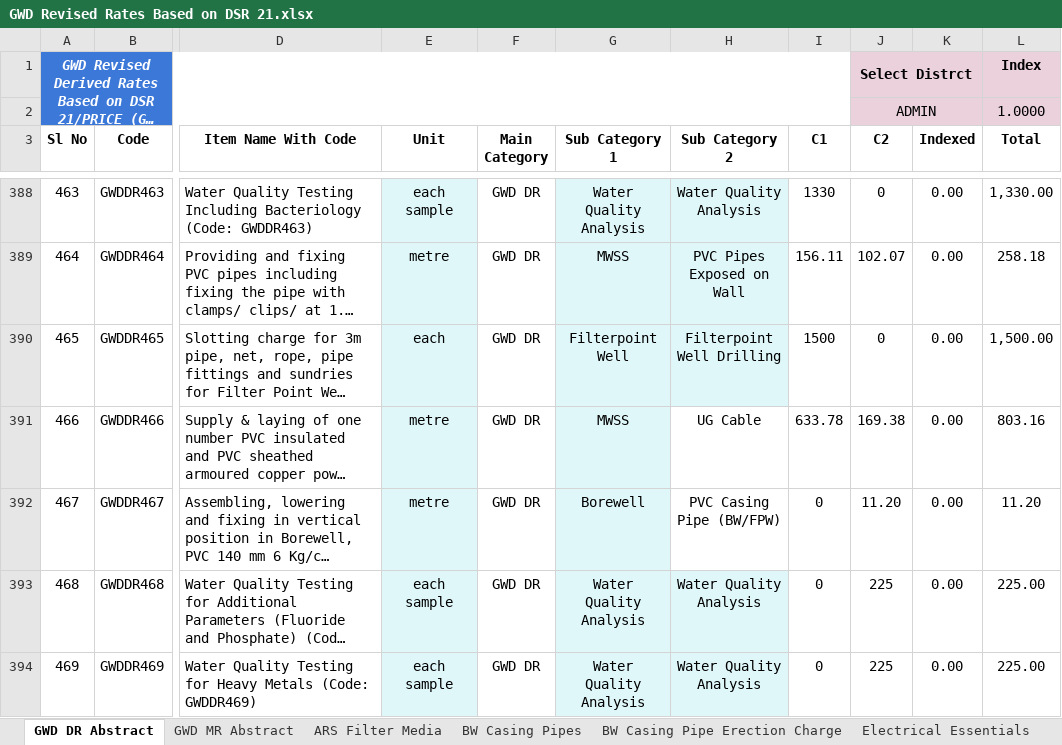
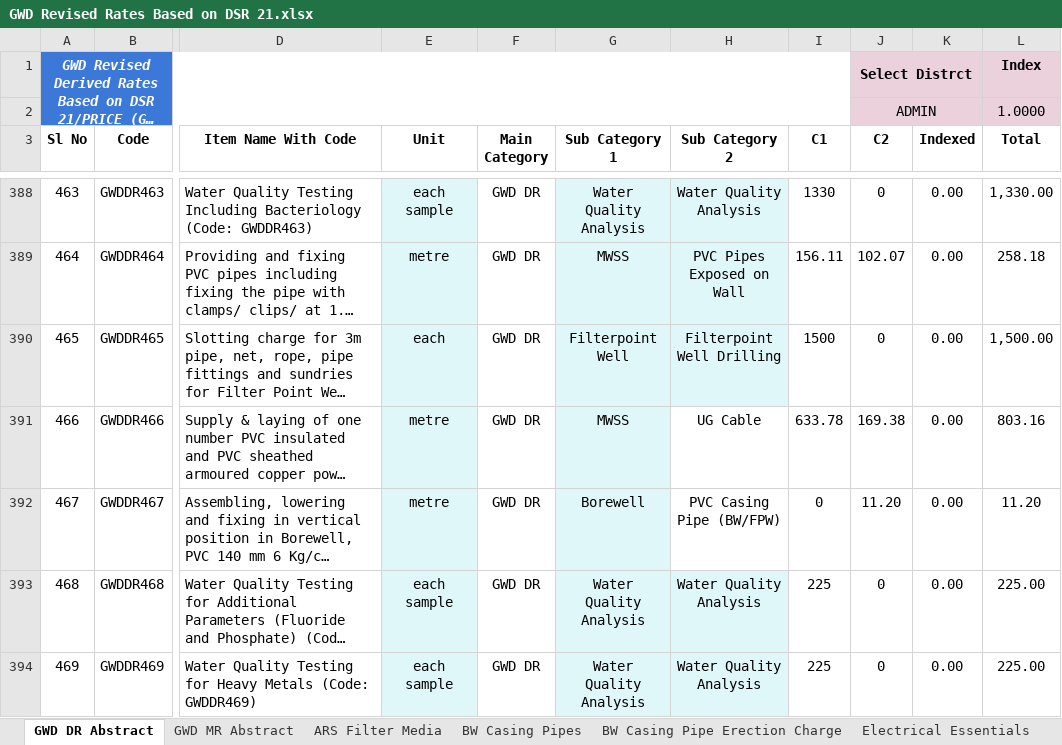
Before and after one commit to manulapulga/estimate-drafter, an Excel workbook: Side Bar Files/GWD Data/GWD Revised Rates Based on DSR 21.xlsx, sheet GWD DR Abstract, drawn as a sheet; only a part is shown, gaps mark what is left out; long unchanged cells end in …; values as stored, in another font and other column widths than the file's, no borders; charts and pictures and table styles not drawn; the diff names each change by its address in the sheet, - before the commit and + after, or states it on an @@ line.

```diff
--- a/Side Bar Files/GWD Data/GWD Revised Rates Based on DSR 21.xlsx (sheet GWD DR Abstract)
+++ b/Side Bar Files/GWD Data/GWD Revised Rates Based on DSR 21.xlsx (sheet GWD DR Abstract)
-I393:I394 (C1): 0
+I393:I394 (C1): 225
-J393:J394 (C2): 225
+J393:J394 (C2): 0
```
Also changed, not shown: 2 other files.
